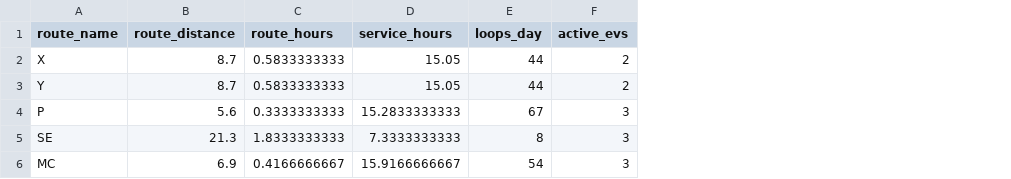
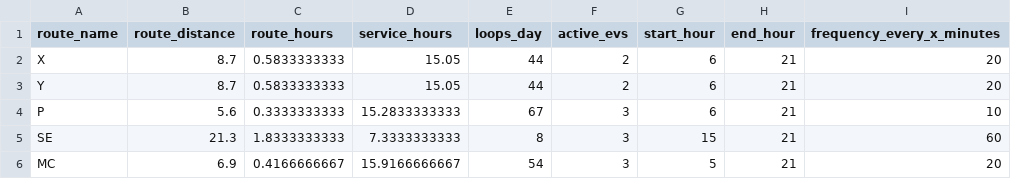
Before and after one commit to JimTichols/oit248-ev, a CSV file: files/routes.csv, drawn as a sheet; the diff names each change by its address in the sheet, - before the commit and + after, or states it on an @@ line.

Commit message:
Update routes.csv

```diff
--- a/files/routes.csv
+++ b/files/routes.csv
+column G (start_hour), rows 2-6: 6 | 6 | 6 | 15 | 5
+column H (end_hour), rows 2-6: all 21
+column I (frequency_every_x_minutes), rows 2-6: 20 | 20 | 10 | 60 | 20
```
